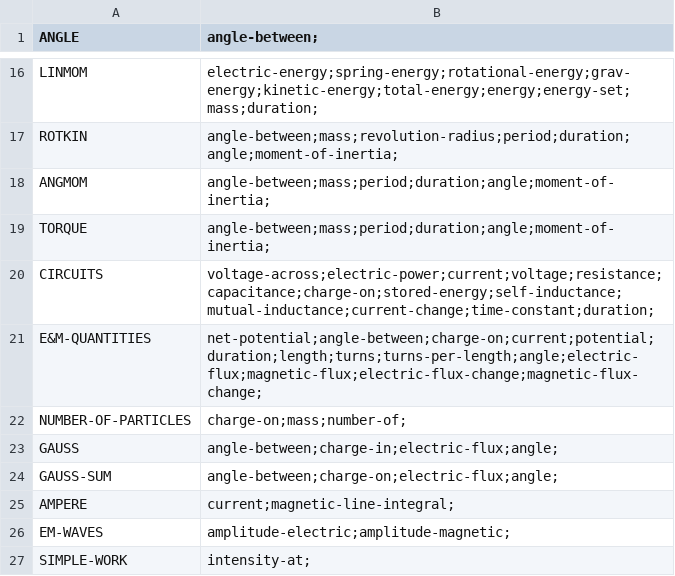
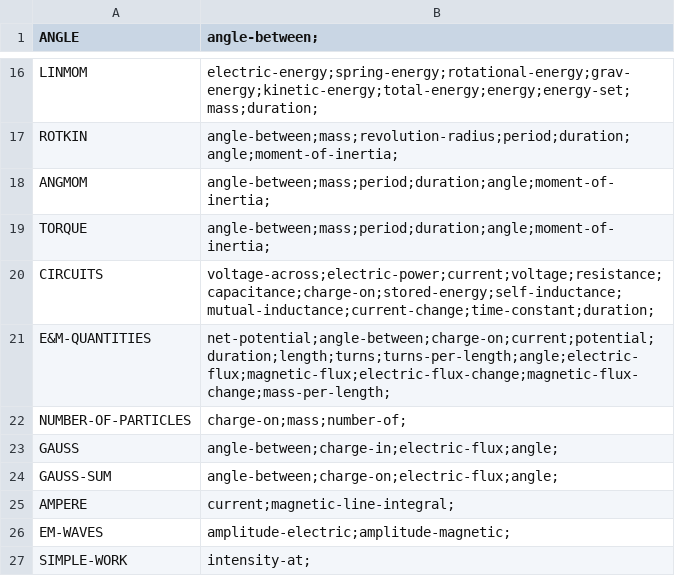
Before and after one commit to bvds/andes, a TSV file: KB/features.tsv, drawn as a sheet; only a part is shown, gaps mark what is left out.

Commit message:
add mass-per-length to features

```diff
--- a/KB/features.tsv
+++ b/KB/features.tsv
@@ -20,3 +20,3 @@ TORQUE	angle-between;mass;period;duration;angle;moment-of-inertia;
 CIRCUITS	voltage-across;electric-power;current;voltage;resistance;capacitance;charge-on;stored-energy;self-inductance;mutual-inductance;current-change;time-constant;duration;
-E&M-QUANTITIES	net-potential;angle-between;charge-on;current;potential;duration;length;turns;turns-per-length;angle;electric-flux;magnetic-flux;electric-flux-change;magnetic-flux-change;
+E&M-QUANTITIES	net-potential;angle-between;charge-on;current;potential;duration;length;turns;turns-per-length;angle;electric-flux;magnetic-flux;electric-flux-change;magnetic-flux-change;mass-per-length;
 NUMBER-OF-PARTICLES	charge-on;mass;number-of;
```
Also changed, not shown: 1 other file.
